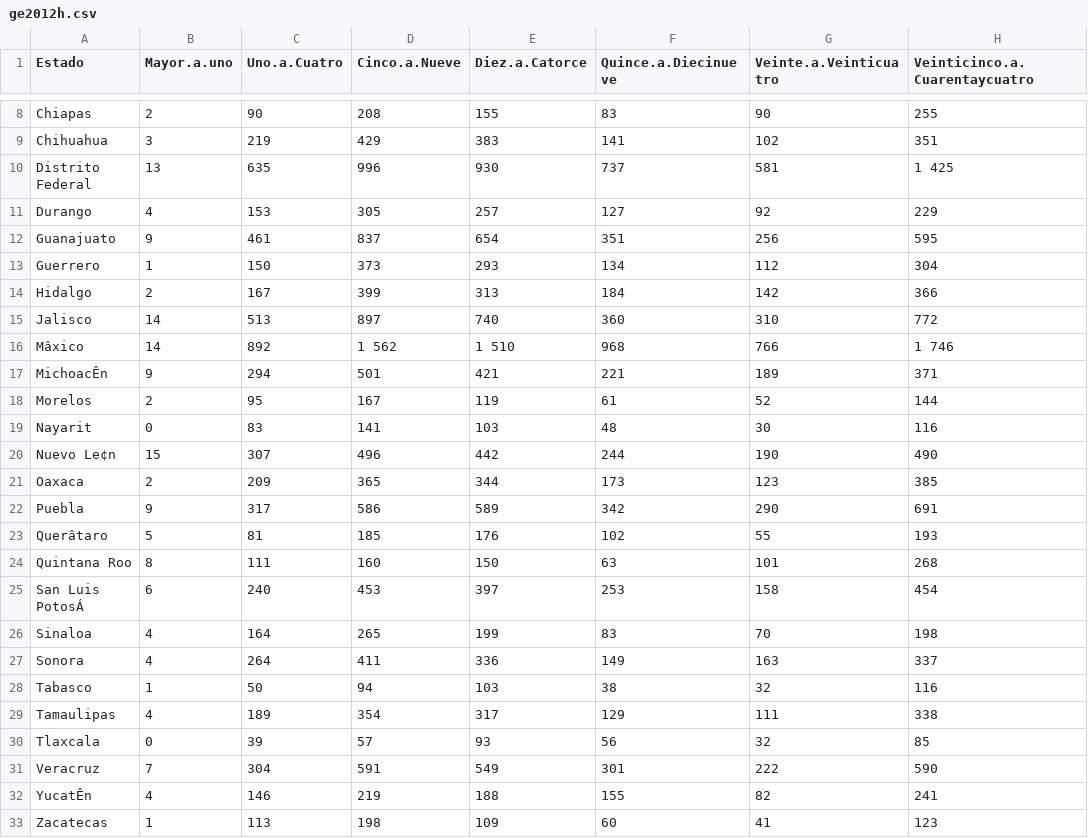
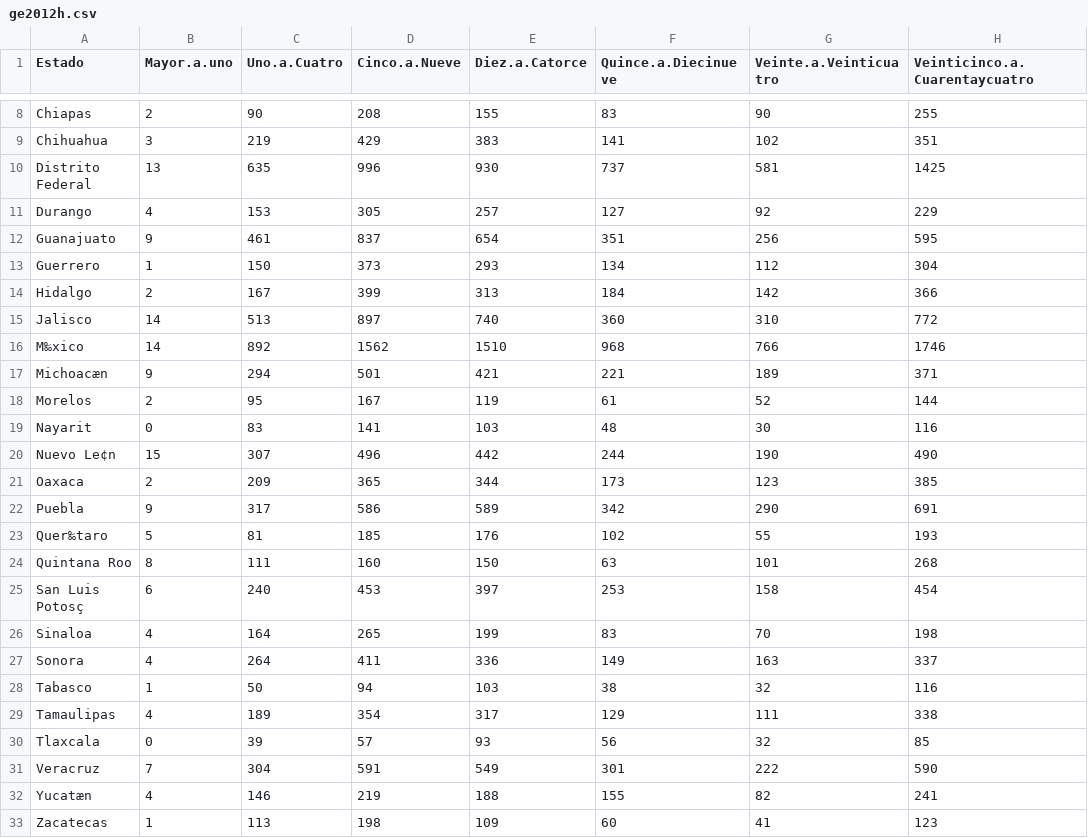
Before and after one commit to BernardoMB/MordedurasPerro, a CSV file: Data/CSV/GrupoDeEdad/Hombres/ge2012h.csv, drawn as a sheet; only a part is shown, gaps mark what is left out; the diff names each change by its address in the sheet, - before the commit and + after, or states it on an @@ line.

```diff
--- a/Data/CSV/GrupoDeEdad/Hombres/ge2012h.csv
+++ b/Data/CSV/GrupoDeEdad/Hombres/ge2012h.csv
-H10 (Veinticinco.a.Cuarentaycuatro): 1 425
+H10 (Veinticinco.a.Cuarentaycuatro): 1425
-A16 (Estado): Mâxico
+A16 (Estado): M‰xico
-D16 (Cinco.a.Nueve): 1 562
+D16 (Cinco.a.Nueve): 1562
-E16 (Diez.a.Catorce): 1 510
+E16 (Diez.a.Catorce): 1510
-H16 (Veinticinco.a.Cuarentaycuatro): 1 746
+H16 (Veinticinco.a.Cuarentaycuatro): 1746
-A17 (Estado): MichoacÊn
+A17 (Estado): Michoacæn
-A23 (Estado): Querâtaro
+A23 (Estado): Quer‰taro
-A25 (Estado): San Luis PotosÁ
+A25 (Estado): San Luis Potosç
-A32 (Estado): YucatÊn
+A32 (Estado): Yucatæn
```
Also changed, not shown: Data/CSV/FuenteDeNotificacion/General/fn2012g.csv, Data/CSV/FuenteDeNotificacion/Hombres/fn2012h.csv, 2 other files.
